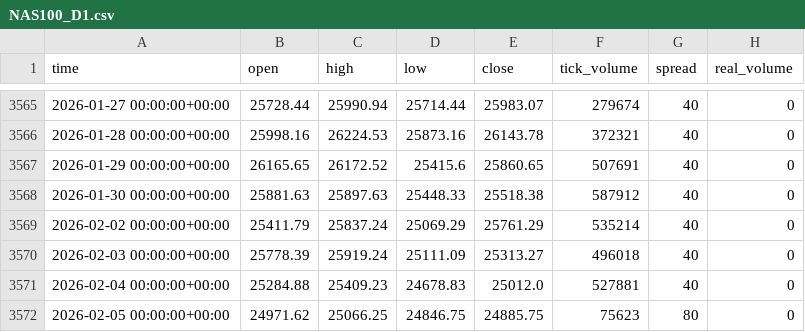
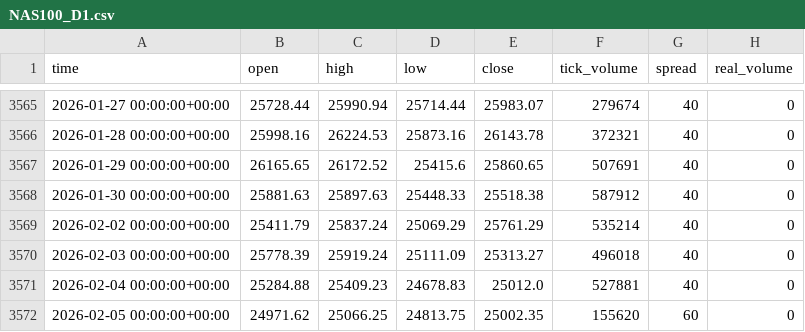
Before and after one commit to simom1/silver_analysis_system, a CSV file: market_data/raw_data/NAS100_D1.csv, drawn as a sheet; only a part is shown, gaps mark what is left out.

```diff
--- a/market_data/raw_data/NAS100_D1.csv
+++ b/market_data/raw_data/NAS100_D1.csv
@@ -3571,2 +3571,2 @@ time,open,high,low,close,tick_volume,spread,real_volume
 2026-02-04 00:00:00+00:00,25284.88,25409.23,24678.83,25012.0,527881,40,0
-2026-02-05 00:00:00+00:00,24971.62,25066.25,24846.75,24885.75,75623,80,0
+2026-02-05 00:00:00+00:00,24971.62,25066.25,24813.75,25002.35,155620,60,0
```
Also changed, not shown: 1 other file.
